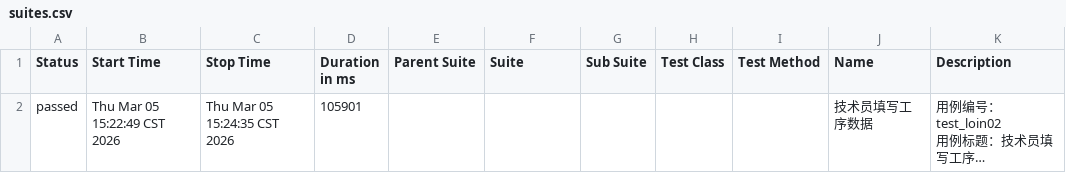
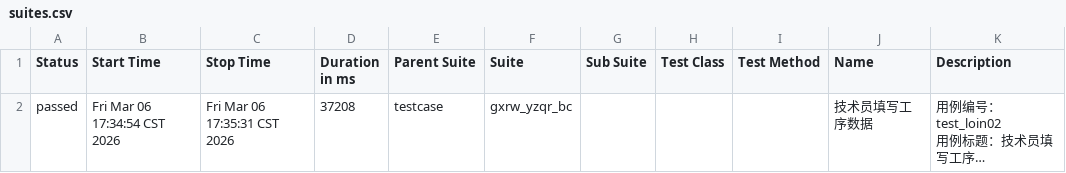
Before and after one commit to 102155yu/git-demo, a CSV file: LES_GL/report_allure/data/suites.csv, drawn as a sheet; long unchanged cells end in …; the diff names each change by its address in the sheet, - before the commit and + after, or states it on an @@ line.

```diff
--- a/LES_GL/report_allure/data/suites.csv
+++ b/LES_GL/report_allure/data/suites.csv
-B2 (Start Time): Thu Mar 05 15:22:49 CST 2026
+B2 (Start Time): Fri Mar 06 17:34:54 CST 2026
-C2 (Stop Time): Thu Mar 05 15:24:35 CST 2026
+C2 (Stop Time): Fri Mar 06 17:35:31 CST 2026
-D2 (Duration in ms): 105901
+D2 (Duration in ms): 37208
-E2 (Parent Suite): (empty)
+E2 (Parent Suite): testcase
-F2 (Suite): (empty)
+F2 (Suite): gxrw_yzqr_bc
```
Also changed, not shown: 30 other files.
